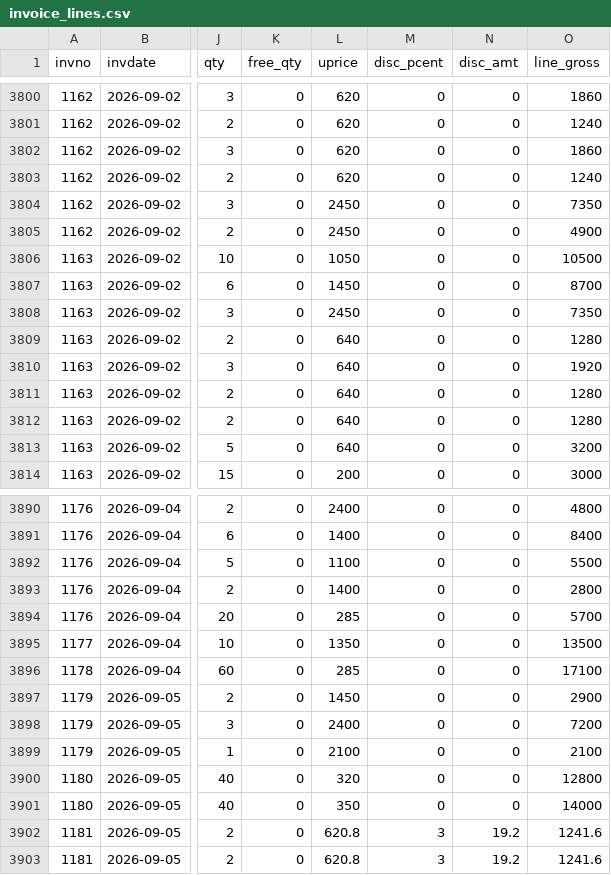
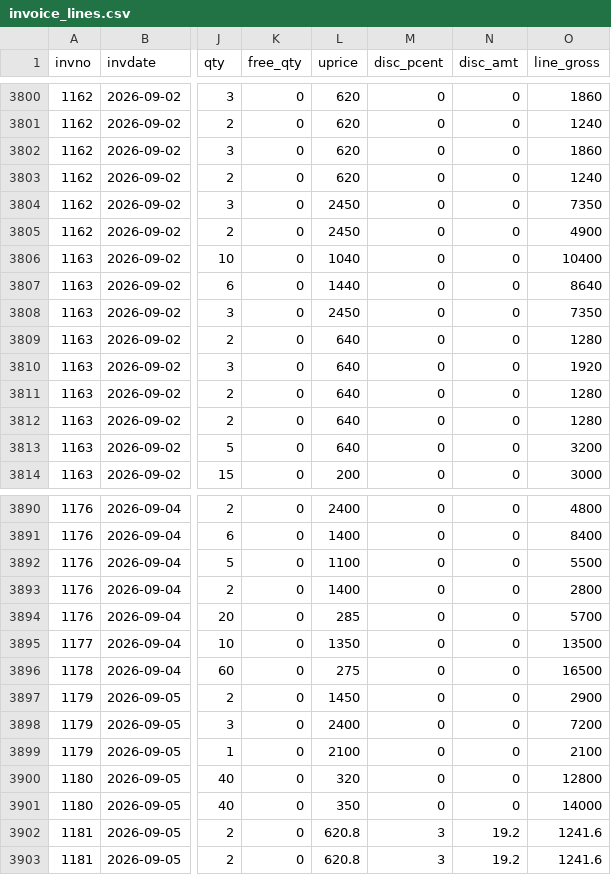
Before and after one commit to ahmedvohrra/zip1_naveed_daily_EXPORT, a CSV file: invoice_lines.csv, drawn as a sheet; only a part is shown, gaps mark what is left out; the diff names each change by its address in the sheet, - before the commit and + after, or states it on an @@ line.

```diff
--- a/invoice_lines.csv
+++ b/invoice_lines.csv
-L3806 (uprice): 1050
+L3806 (uprice): 1040
-O3806 (line_gross): 10500
+O3806 (line_gross): 10400
-L3807 (uprice): 1450
+L3807 (uprice): 1440
-O3807 (line_gross): 8700
+O3807 (line_gross): 8640
-L3896 (uprice): 285
+L3896 (uprice): 275
-O3896 (line_gross): 17100
+O3896 (line_gross): 16500
```
Also changed, not shown: customers.csv, invoices.csv, 2 other files.
